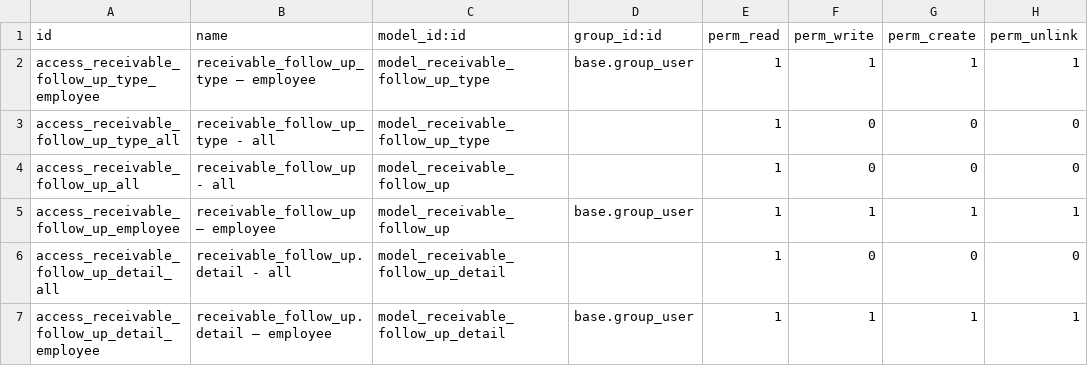
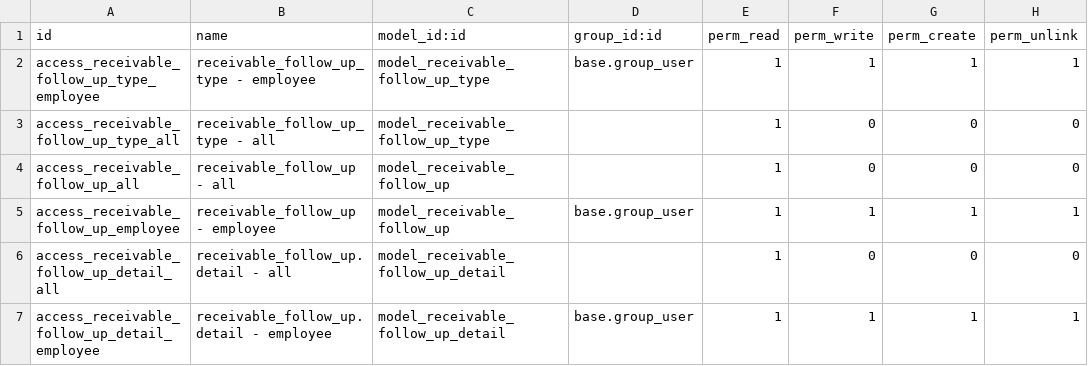
Before and after one commit to open-synergy/ssi-receivable-followup, a CSV file: ssi_receivable_follow_up/security/ir.model.access.csv, drawn as a sheet.

Commit message:
[ssi_receivable_follow_up] 11.0.1.0.0 - QC Andhit

```diff
--- a/ssi_receivable_follow_up/security/ir.model.access.csv
+++ b/ssi_receivable_follow_up/security/ir.model.access.csv
@@ -1,7 +1,7 @@
 id,name,model_id:id,group_id:id,perm_read,perm_write,perm_create,perm_unlink
-access_receivable_follow_up_type_employee,receivable_follow_up_type – employee,model_receivable_follow_up_type,base.group_user,1,1,1,1
+access_receivable_follow_up_type_employee,receivable_follow_up_type - employee,model_receivable_follow_up_type,base.group_user,1,1,1,1
 access_receivable_follow_up_type_all,receivable_follow_up_type - all,model_receivable_follow_up_type,,1,0,0,0
 access_receivable_follow_up_all,receivable_follow_up - all,model_receivable_follow_up,,1,0,0,0
-access_receivable_follow_up_employee,receivable_follow_up – employee,model_receivable_follow_up,base.group_user,1,1,1,1
+access_receivable_follow_up_employee,receivable_follow_up - employee,model_receivable_follow_up,base.group_user,1,1,1,1
 access_receivable_follow_up_detail_all,receivable_follow_up.detail - all,model_receivable_follow_up_detail,,1,0,0,0
-access_receivable_follow_up_detail_employee,receivable_follow_up.detail – employee,model_receivable_follow_up_detail,base.group_user,1,1,1,1
+access_receivable_follow_up_detail_employee,receivable_follow_up.detail - employee,model_receivable_follow_up_detail,base.group_user,1,1,1,1
```
Also changed, not shown: 2 other files.
